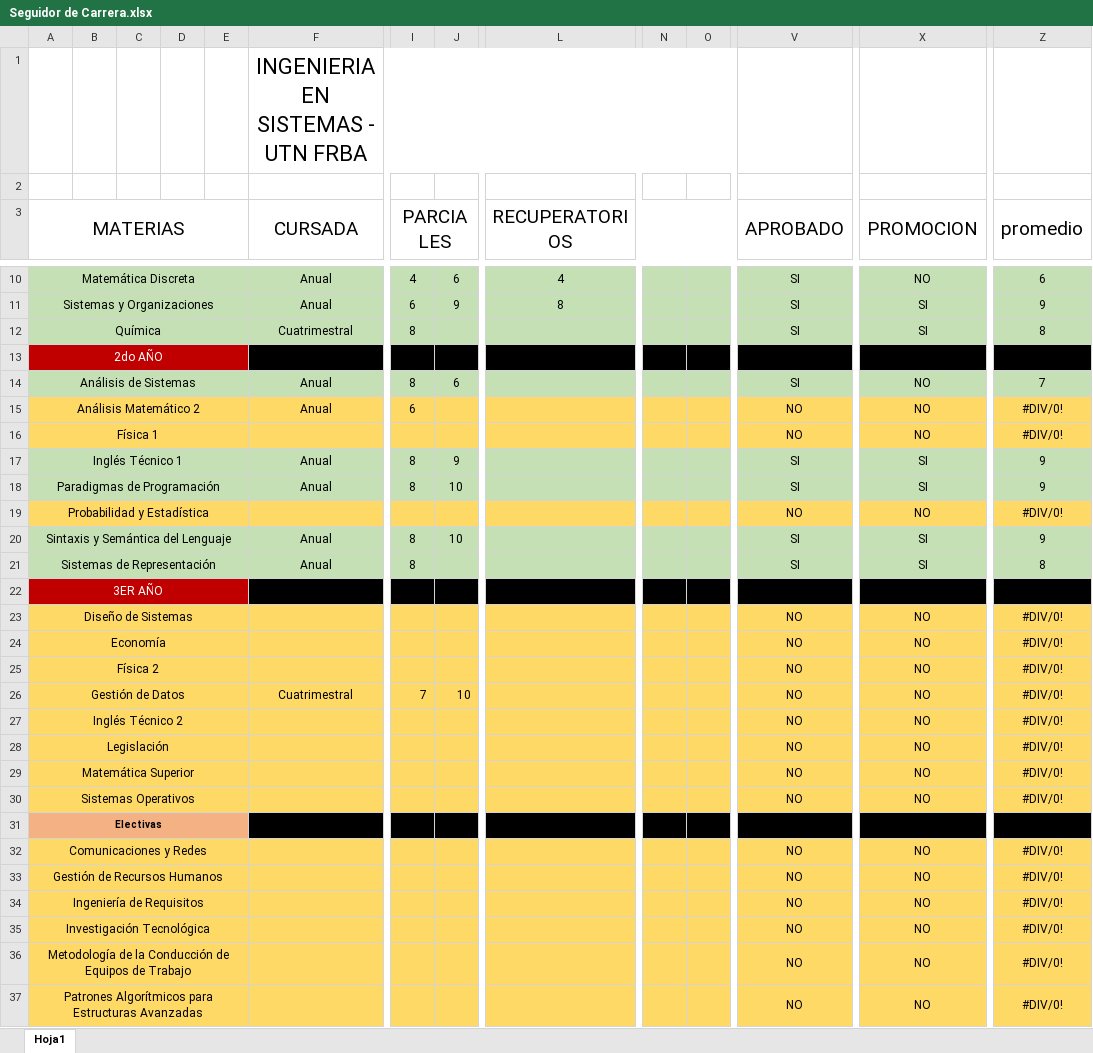
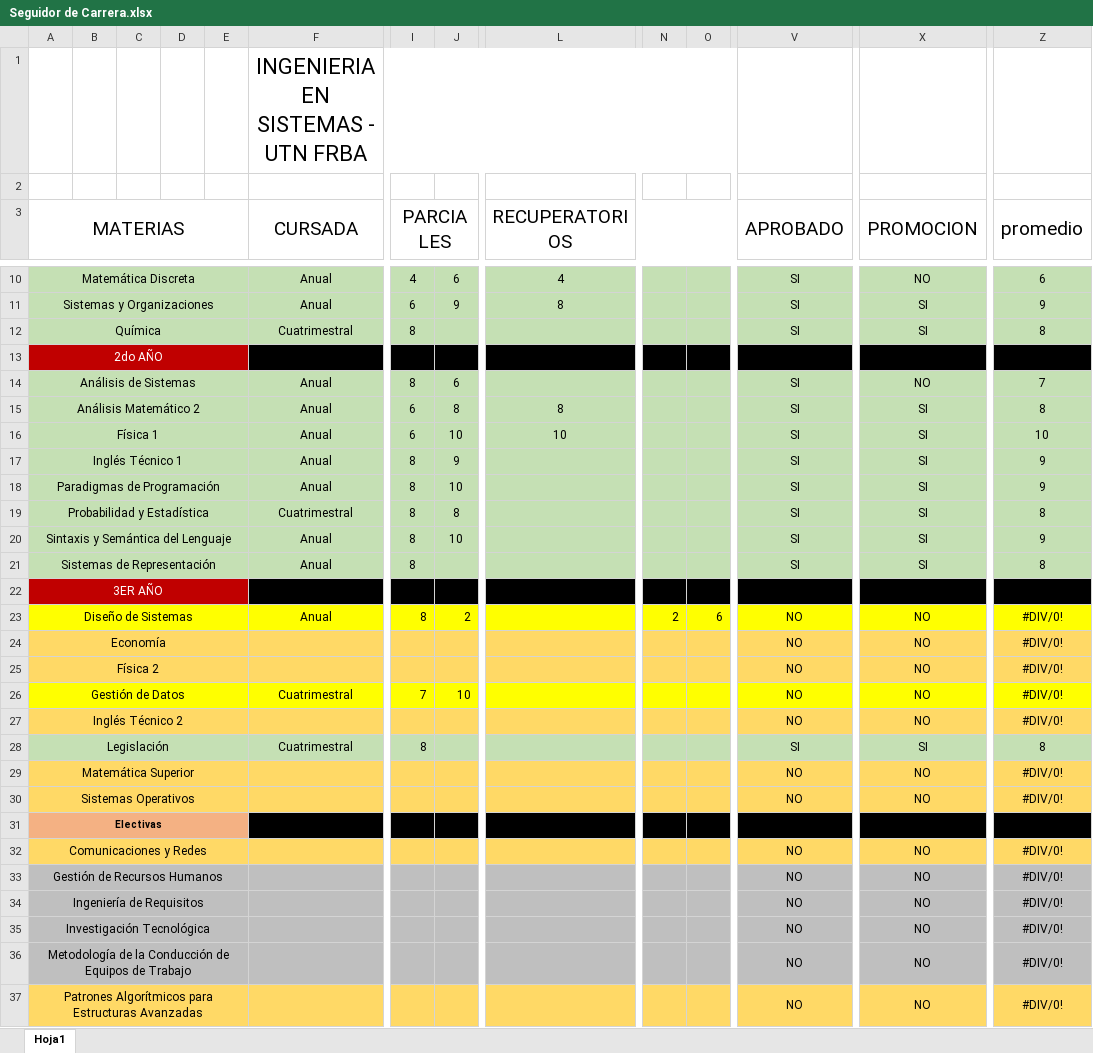
Before and after one commit to TamboriniAgustin/seguimientoUTN, an Excel workbook: Seguidor de Carrera.xlsx, sheet Hoja1, drawn as a sheet; only a part is shown, gaps mark what is left out; values as stored, in another font and other column widths than the file's, no borders; conditional formats not drawn; the diff covers the shown part only; the diff names each change by its address in the sheet, - before the commit and + after, or states it on an @@ line.

```diff
--- a/Seguidor de Carrera.xlsx (sheet Hoja1)
+++ b/Seguidor de Carrera.xlsx (sheet Hoja1)
-A15:Z16 fill: #FFD966
+A15:Z16 fill: #C5E0B4
-J15: (empty)
+J15: 8
-L15 (RECUPERATORIOS): (empty)
+L15 (RECUPERATORIOS): 8
-V15:V16 (APROBADO): NO
+V15:V16 (APROBADO): SI
-X15:X16 (PROMOCION): NO
+X15:X16 (PROMOCION): SI
-Z15 (promedio): #DIV/0!
+Z15 (promedio): 8
-F16 (CURSADA): (empty)
+F16 (CURSADA): Anual
-I16 (PARCIALES): (empty)
+I16 (PARCIALES): 6
-J16: (empty)
+J16: 10
-L16 (RECUPERATORIOS): (empty)
+L16 (RECUPERATORIOS): 10
-Z16 (promedio): #DIV/0!
+Z16 (promedio): 10
-A19:Z19 fill: #FFD966
+A19:Z19 fill: #C5E0B4
-F19 (CURSADA): (empty)
+F19 (CURSADA): Cuatrimestral
-I19 (PARCIALES): (empty)
+I19 (PARCIALES): 8
-J19: (empty)
+J19: 8
-V19 (APROBADO): NO
+V19 (APROBADO): SI
-X19 (PROMOCION): NO
+X19 (PROMOCION): SI
-Z19 (promedio): #DIV/0!
+Z19 (promedio): 8
-A23:Z23 fill: #FFD966
+A23:Z23 fill: #FFFF00
-F23 (CURSADA): (empty)
+F23 (CURSADA): Anual
-I23 (PARCIALES): (empty)
+I23 (PARCIALES): 8
-J23: (empty)
+J23: 2
-N23: (empty)
+N23: 2
-O23: (empty)
+O23: 6
-A26:Z26 fill: #FFD966
+A26:Z26 fill: #FFFF00
-A28:Z28 fill: #FFD966
+A28:Z28 fill: #C5E0B4
-F28 (CURSADA): (empty)
+F28 (CURSADA): Cuatrimestral
-I28 (PARCIALES): (empty)
+I28 (PARCIALES): 8
-V28 (APROBADO): NO
+V28 (APROBADO): SI
-X28 (PROMOCION): NO
+X28 (PROMOCION): SI
-Z28 (promedio): #DIV/0!
+Z28 (promedio): 8
-A33:Z36 fill: #FFD966
+A33:Z36 fill: #BFBFBF
```
Also changed, not shown: 3 edited cells and cell formats elsewhere in this sheet, 20 other files.
